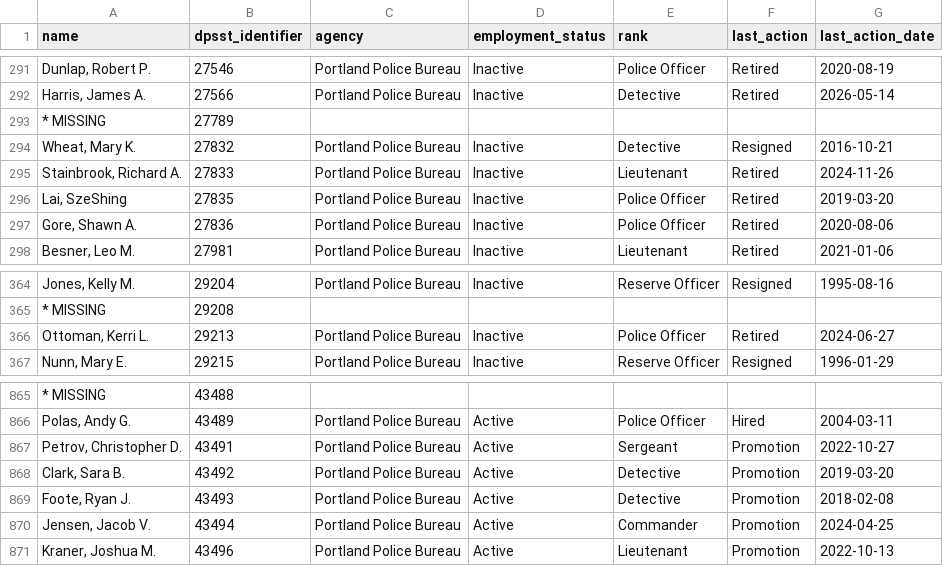
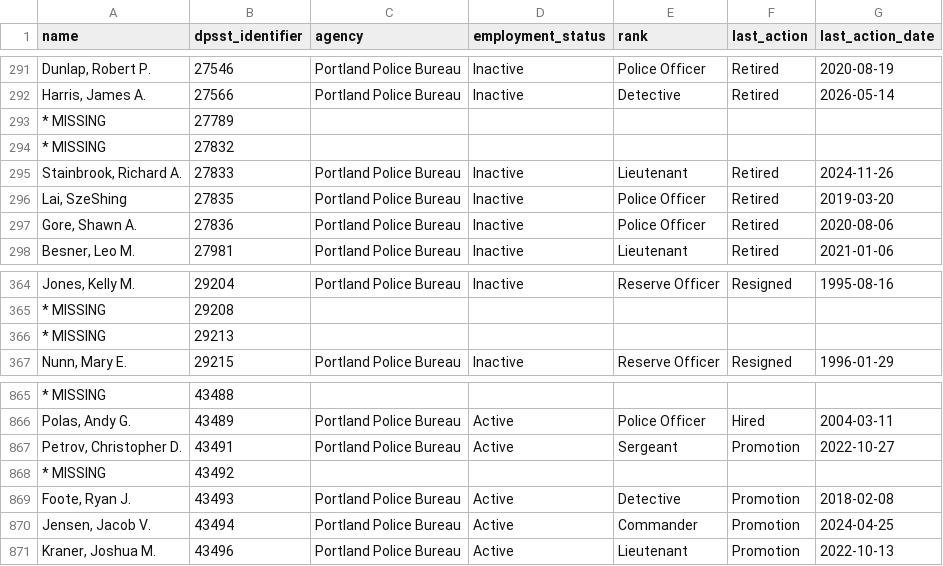
Before and after one commit to PDX-Police-Accountability/dpsst-data, a TSV file: officers/summary/officer-transcripts.tsv, drawn as a sheet; only a part is shown, gaps mark what is left out.

```diff
--- a/officers/summary/officer-transcripts.tsv
+++ b/officers/summary/officer-transcripts.tsv
@@ -293,3 +293,3 @@ Harris, James A.	27566	Portland Police Bureau	Inactive	Detective	Retired	2026-05
 * MISSING	27789	""	""	""	""	""
-Wheat, Mary K.	27832	Portland Police Bureau	Inactive	Detective	Resigned	2016-10-21
+* MISSING	27832	""	""	""	""	""
 Stainbrook, Richard A.	27833	Portland Police Bureau	Inactive	Lieutenant	Retired	2024-11-26
@@ -365,3 +365,3 @@ Jones, Kelly M.	29204	Portland Police Bureau	Inactive	Reserve Officer	Resigned	1
 * MISSING	29208	""	""	""	""	""
-Ottoman, Kerri L.	29213	Portland Police Bureau	Inactive	Police Officer	Retired	2024-06-27
+* MISSING	29213	""	""	""	""	""
 Nunn, Mary E.	29215	Portland Police Bureau	Inactive	Reserve Officer	Resigned	1996-01-29
@@ -867,3 +867,3 @@ Polas, Andy G.	43489	Portland Police Bureau	Active	Police Officer	Hired	2004-03-
 Petrov, Christopher D.	43491	Portland Police Bureau	Active	Sergeant	Promotion	2022-10-27
-Clark, Sara B.	43492	Portland Police Bureau	Active	Detective	Promotion	2019-03-20
+* MISSING	43492	""	""	""	""	""
 Foote, Ryan J.	43493	Portland Police Bureau	Active	Detective	Promotion	2018-02-08
```
Also changed, not shown: officers/summary/officer-transcripts-active.tsv, officers/summary/officer-transcripts-inactive.tsv, 28 other files.
